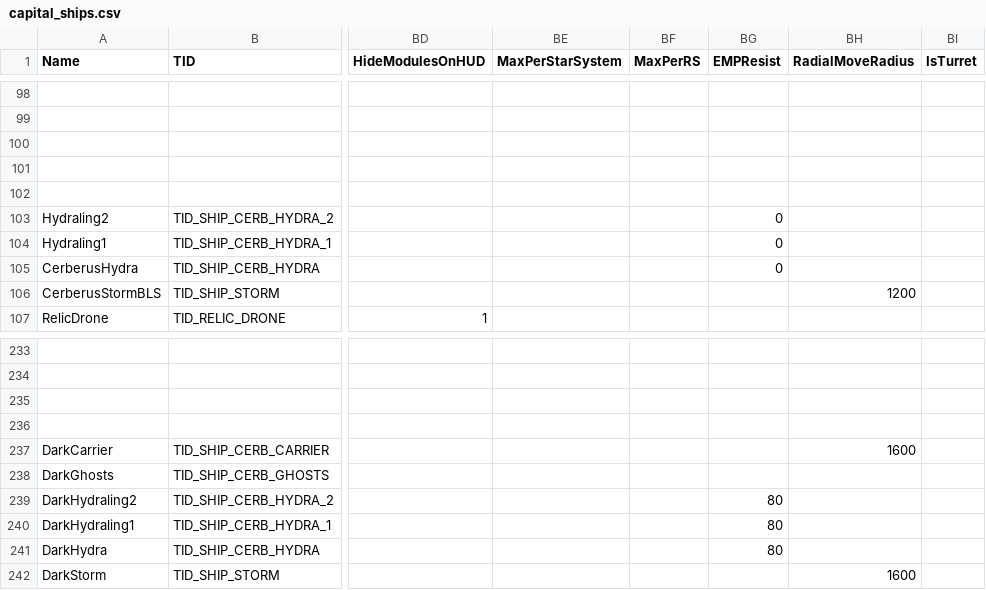
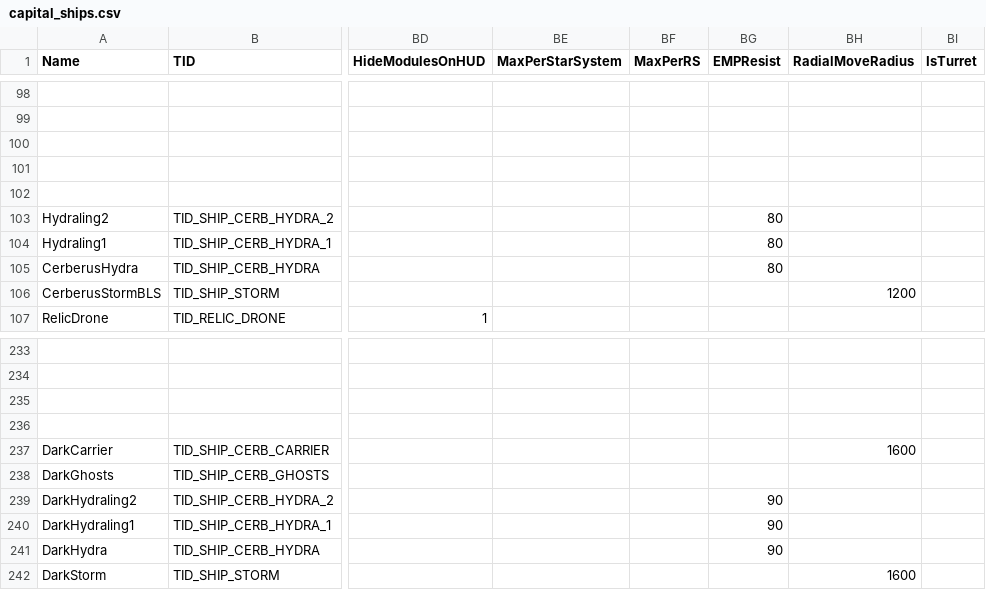
Before and after one commit to userXinos/HadesSpace, a CSV file: parser/raw/Nebula/capital_ships.csv, drawn as a sheet; only a part is shown, gaps mark what is left out; the diff names each change by its address in the sheet, - before the commit and + after, or states it on an @@ line.

```diff
--- a/parser/raw/Nebula/capital_ships.csv
+++ b/parser/raw/Nebula/capital_ships.csv
-BG103:BG105 (EMPResist): 0
+BG103:BG105 (EMPResist): 80
-BG239:BG241 (EMPResist): 80
+BG239:BG241 (EMPResist): 90
```
Also changed, not shown: parser/raw/Nebula/modules.csv, parser/raw/Nebula/projectiles.csv, 2 other files.
